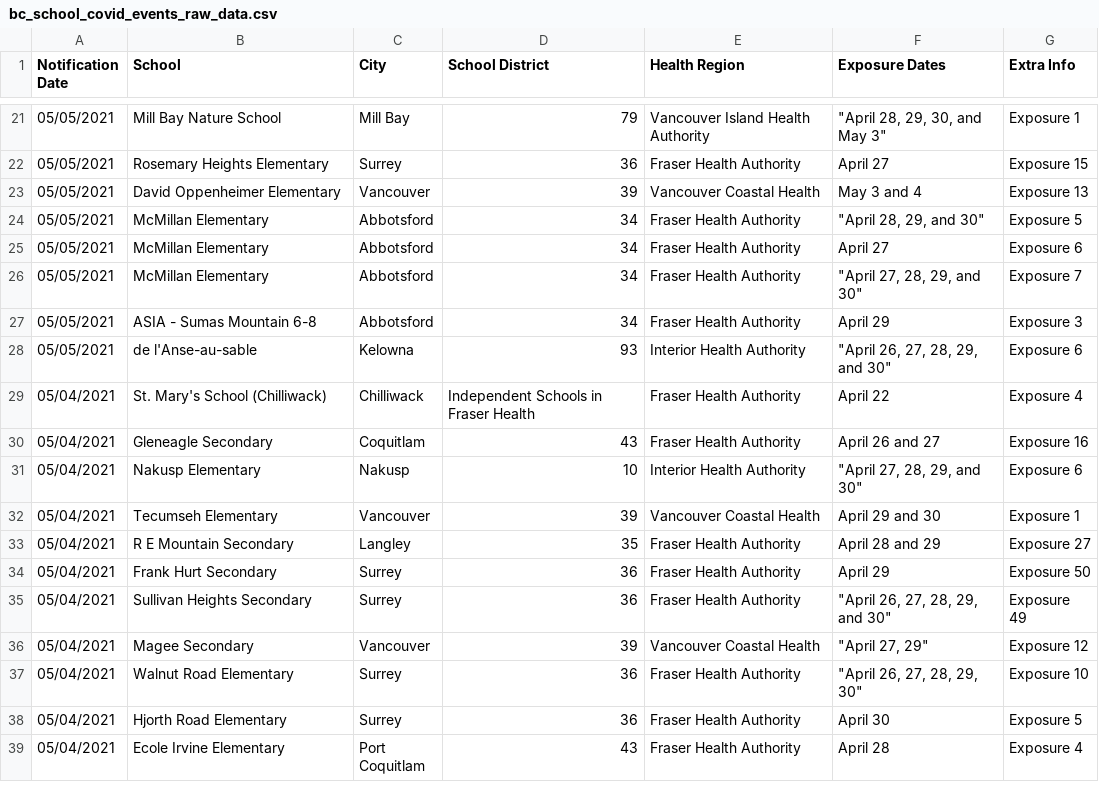
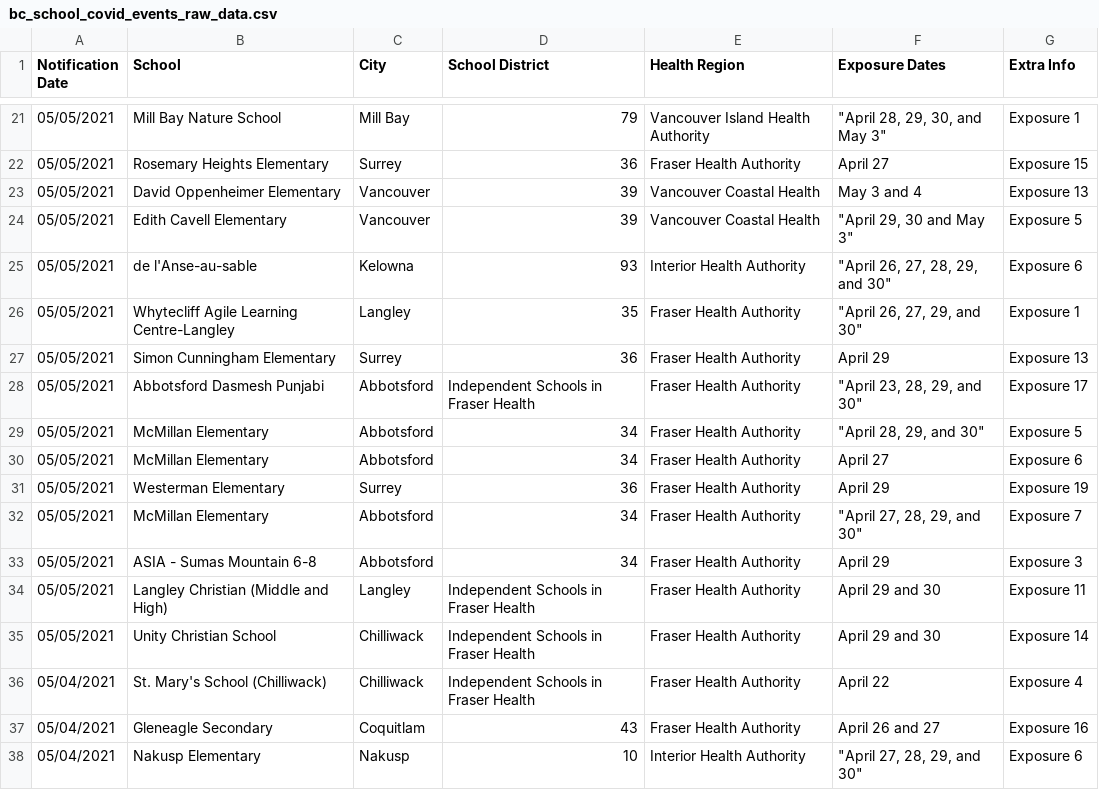
Before and after one commit to spod/bcschoolscoviddata, a CSV file: data/bc_school_covid_events_raw_data.csv, drawn as a sheet; only a part is shown, gaps mark what is left out; the shorter side is filled out with more unchanged rows.

```diff
--- a/data/bc_school_covid_events_raw_data.csv
+++ b/data/bc_school_covid_events_raw_data.csv
@@ -23,7 +23,14 @@ Notification Date,School,City,School District,Health Region,Exposure Dates,Extra
 05/05/2021,David Oppenheimer Elementary,Vancouver,39,Vancouver Coastal Health,May 3 and 4,Exposure 13
+05/05/2021,Edith Cavell Elementary,Vancouver,39,Vancouver Coastal Health,"""April 29, 30 and May 3""",Exposure 5
+05/05/2021,de l'Anse-au-sable,Kelowna,93,Interior Health Authority,"""April 26, 27, 28, 29, and 30""",Exposure 6
+05/05/2021,Whytecliff Agile Learning Centre-Langley,Langley,35,Fraser Health Authority,"""April 26, 27, 29, and 30""",Exposure 1
+05/05/2021,Simon Cunningham Elementary,Surrey,36,Fraser Health Authority,April 29,Exposure 13
+05/05/2021,Abbotsford Dasmesh Punjabi,Abbotsford,Independent Schools in Fraser Health,Fraser Health Authority,"""April 23, 28, 29, and 30""",Exposure 17
 05/05/2021,McMillan Elementary,Abbotsford,34,Fraser Health Authority,"""April 28, 29, and 30""",Exposure 5
 05/05/2021,McMillan Elementary,Abbotsford,34,Fraser Health Authority,April 27,Exposure 6
+05/05/2021,Westerman Elementary,Surrey,36,Fraser Health Authority,April 29,Exposure 19
 05/05/2021,McMillan Elementary,Abbotsford,34,Fraser Health Authority,"""April 27, 28, 29, and 30""",Exposure 7
 05/05/2021,ASIA - Sumas Mountain 6-8,Abbotsford,34,Fraser Health Authority,April 29,Exposure 3
-05/05/2021,de l'Anse-au-sable,Kelowna,93,Interior Health Authority,"""April 26, 27, 28, 29, and 30""",Exposure 6
+05/05/2021,Langley Christian (Middle and High),Langley,Independent Schools in Fraser Health,Fraser Health Authority,April 29 and 30,Exposure 11
+05/05/2021,Unity Christian School,Chilliwack,Independent Schools in Fraser Health,Fraser Health Authority,April 29 and 30,Exposure 14
 05/04/2021,St. Mary's School (Chilliwack),Chilliwack,Independent Schools in Fraser Health,Fraser Health Authority,April 22,Exposure 4
```
Also changed, not shown: data/leaderboard.csv, data/raw_data.csv.
